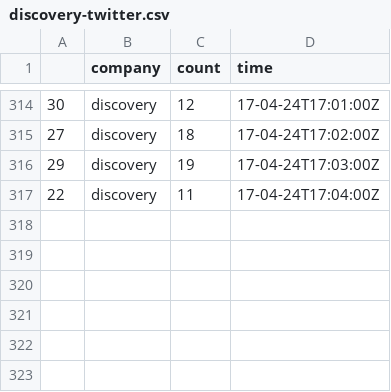
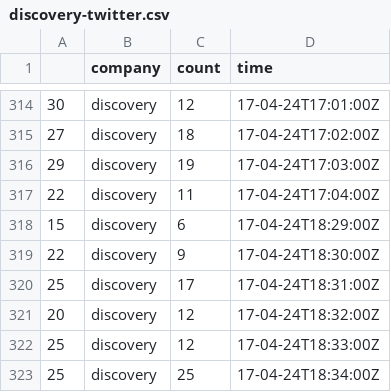
Before and after one commit to nmhegde/stocky, a CSV file: counts/discovery-twitter.csv, drawn as a sheet; only a part is shown, gaps mark what is left out; the diff names each change by its address in the sheet, - before the commit and + after, or states it on an @@ line.

```diff
--- a/counts/discovery-twitter.csv
+++ b/counts/discovery-twitter.csv
+row 318: 15 | discovery | 6 | 17-04-24T18:29:00Z
+row 319: 22 | discovery | 9 | 17-04-24T18:30:00Z
+row 320: 25 | discovery | 17 | 17-04-24T18:31:00Z
+row 321: 20 | discovery | 12 | 17-04-24T18:32:00Z
+row 322: 25 | discovery | 12 | 17-04-24T18:33:00Z
+row 323: 25 | discovery | 25 | 17-04-24T18:34:00Z
```
Also changed, not shown: counts/facebook-twitter.csv, counts/microsoft-twitter.csv, 33 other files.
